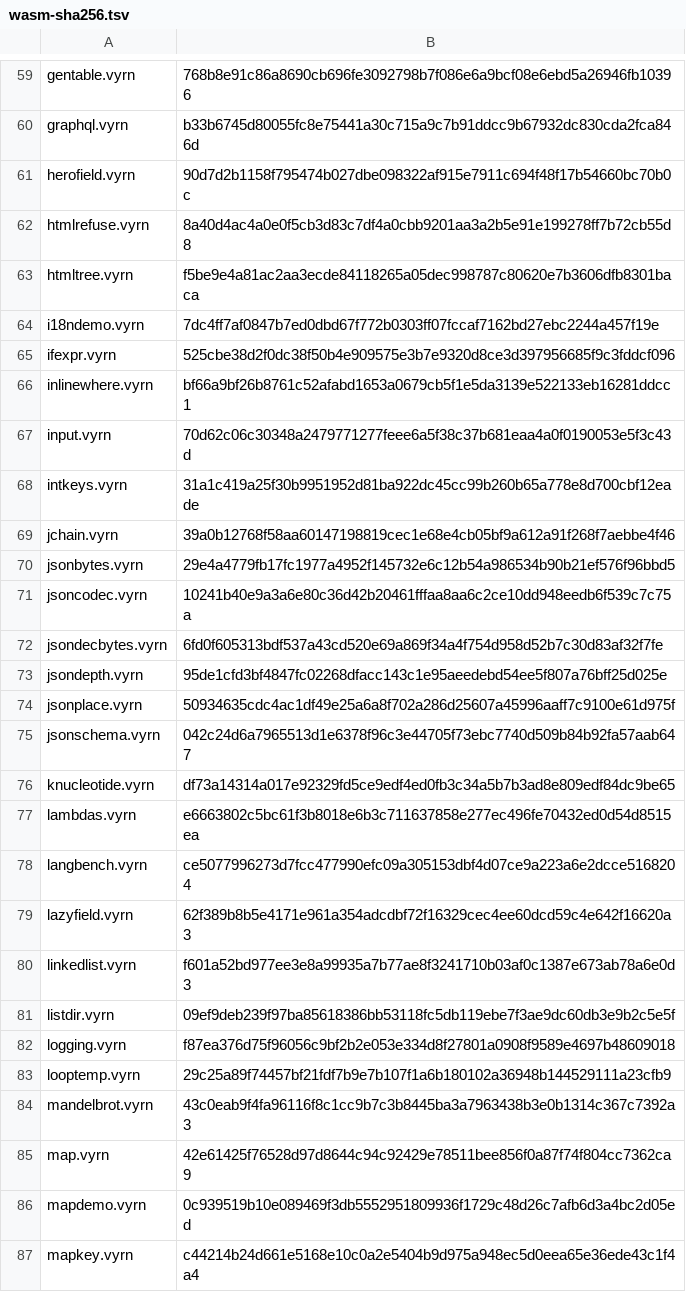
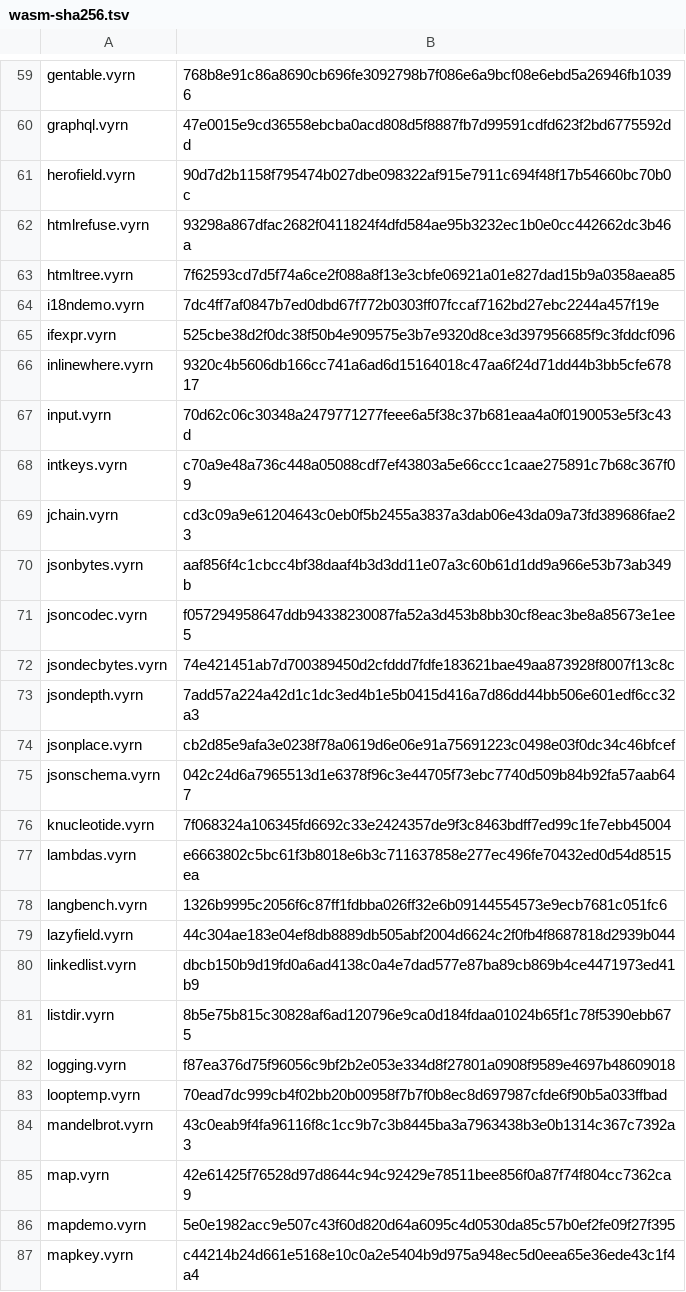
Before and after one commit to vyrn-lang/vyrn, a TSV file: rfcs/census/wasm-sha256.tsv, drawn as a sheet; only a part is shown, gaps mark what is left out; the diff covers the shown part only; the diff names each change by its address in the sheet, - before the commit and + after, or states it on an @@ line.

```diff
--- a/rfcs/census/wasm-sha256.tsv
+++ b/rfcs/census/wasm-sha256.tsv
-B60: b33b6745d80055fc8e75441a30c715a9c7b91ddcc9b67932dc830cda2fca846d
+B60: 47e0015e9cd36558ebcba0acd808d5f8887fb7d99591cdfd623f2bd6775592dd
-B62: 8a40d4ac4a0e0f5cb3d83c7df4a0cbb9201aa3a2b5e91e199278ff7b72cb55d8
+B62: 93298a867dfac2682f0411824f4dfd584ae95b3232ec1b0e0cc442662dc3b46a
-B63: f5be9e4a81ac2aa3ecde84118265a05dec998787c80620e7b3606dfb8301baca
+B63: 7f62593cd7d5f74a6ce2f088a8f13e3cbfe06921a01e827dad15b9a0358aea85
-B66: bf66a9bf26b8761c52afabd1653a0679cb5f1e5da3139e522133eb16281ddcc1
+B66: 9320c4b5606db166cc741a6ad6d15164018c47aa6f24d71dd44b3bb5cfe67817
-B68: 31a1c419a25f30b9951952d81ba922dc45cc99b260b65a778e8d700cbf12eade
+B68: c70a9e48a736c448a05088cdf7ef43803a5e66ccc1caae275891c7b68c367f09
-B69: 39a0b12768f58aa60147198819cec1e68e4cb05bf9a612a91f268f7aebbe4f46
+B69: cd3c09a9e61204643c0eb0f5b2455a3837a3dab06e43da09a73fd389686fae23
-B70: 29e4a4779fb17fc1977a4952f145732e6c12b54a986534b90b21ef576f96bbd5
+B70: aaf856f4c1cbcc4bf38daaf4b3d3dd11e07a3c60b61d1dd9a966e53b73ab349b
-B71: 10241b40e9a3a6e80c36d42b20461fffaa8aa6c2ce10dd948eedb6f539c7c75a
+B71: f057294958647ddb94338230087fa52a3d453b8bb30cf8eac3be8a85673e1ee5
-B72: 6fd0f605313bdf537a43cd520e69a869f34a4f754d958d52b7c30d83af32f7fe
+B72: 74e421451ab7d700389450d2cfddd7fdfe183621bae49aa873928f8007f13c8c
-B73: 95de1cfd3bf4847fc02268dfacc143c1e95aeedebd54ee5f807a76bff25d025e
+B73: 7add57a224a42d1c1dc3ed4b1e5b0415d416a7d86dd44bb506e601edf6cc32a3
-B74: 50934635cdc4ac1df49e25a6a8f702a286d25607a45996aaff7c9100e61d975f
+B74: cb2d85e9afa3e0238f78a0619d6e06e91a75691223c0498e03f0dc34c46bfcef
-B76: df73a14314a017e92329fd5ce9edf4ed0fb3c34a5b7b3ad8e809edf84dc9be65
+B76: 7f068324a106345fd6692c33e2424357de9f3c8463bdff7ed99c1fe7ebb45004
-B78: ce5077996273d7fcc477990efc09a305153dbf4d07ce9a223a6e2dcce5168204
+B78: 1326b9995c2056f6c87ff1fdbba026ff32e6b09144554573e9ecb7681c051fc6
-B79: 62f389b8b5e4171e961a354adcdbf72f16329cec4ee60dcd59c4e642f16620a3
+B79: 44c304ae183e04ef8db8889db505abf2004d6624c2f0fb4f8687818d2939b044
-B80: f601a52bd977ee3e8a99935a7b77ae8f3241710b03af0c1387e673ab78a6e0d3
+B80: dbcb150b9d19fd0a6ad4138c0a4e7dad577e87ba89cb869b4ce4471973ed41b9
-B81: 09ef9deb239f97ba85618386bb53118fc5db119ebe7f3ae9dc60db3e9b2c5e5f
+B81: 8b5e75b815c30828af6ad120796e9ca0d184fdaa01024b65f1c78f5390ebb675
-B83: 29c25a89f74457bf21fdf7b9e7b107f1a6b180102a36948b144529111a23cfb9
+B83: 70ead7dc999cb4f02bb20b00958f7b7f0b8ec8d697987cfde6f90b5a033ffbad
-B86: 0c939519b10e089469f3db5552951809936f1729c48d26c7afb6d3a4bc2d05ed
+B86: 5e0e1982acc9e507c43f60d820d64a6095c4d0530da85c57b0ef2fe09f27f395
```
Also changed, not shown: 84 edited cells elsewhere in this file, 3 other files.
